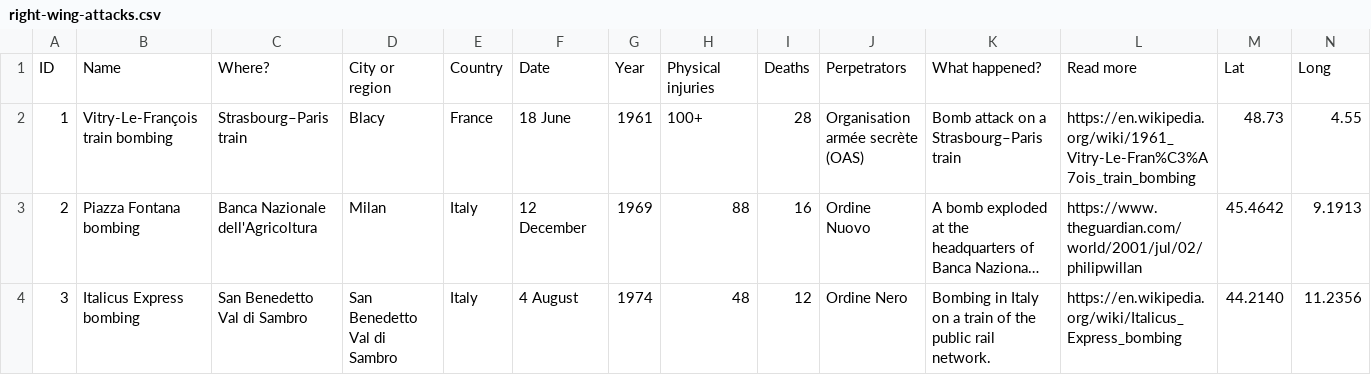
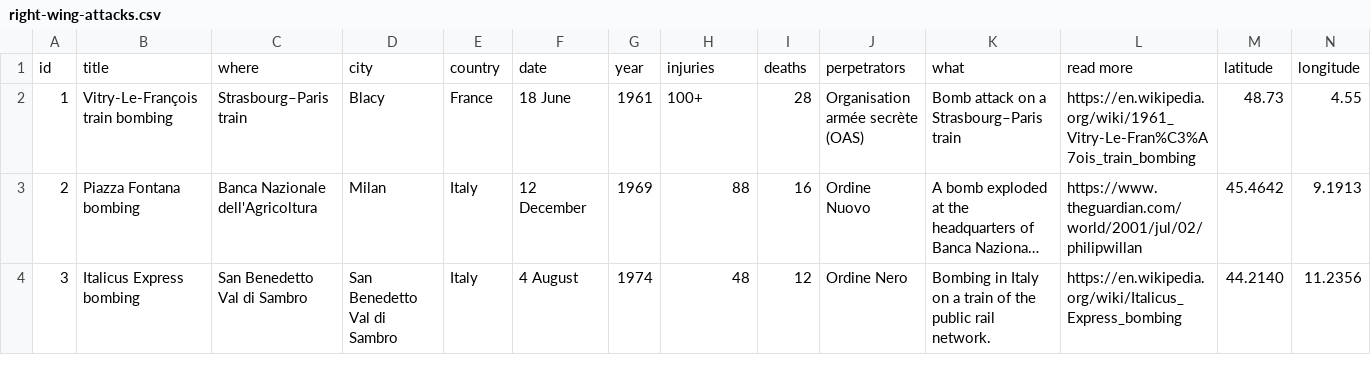
Before and after one commit to rovingrhea/right-winged-attacks, a CSV file: assets/right-wing-attacks.csv, drawn as a sheet; only a part is shown; long unchanged cells end in ….

```diff
--- a/assets/right-wing-attacks.csv
+++ b/assets/right-wing-attacks.csv
@@ -1,2 +1,2 @@
-ID,Name,Where?,City or region,Country,Date,Year,Physical injuries,Deaths,Perpetrators,What happened?,Read more,Lat,Long
+id,title,where,city,country,date,year,injuries,deaths,perpetrators,what,read more,latitude,longitude
 1,Vitry-Le-François train bombing,Strasbourg–Paris train,Blacy,France,18 June,1961,100+,28,Organisation armée secrète (OAS),Bomb attack on a Strasbourg–Paris train,https://en.wikipedia.org/wiki/1961_Vitry-Le-Fran%C3%A7ois_train_bombing,48.73,4.55
```
Also changed, not shown: 3 other files.
